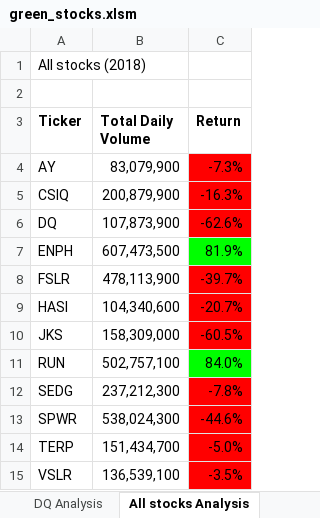
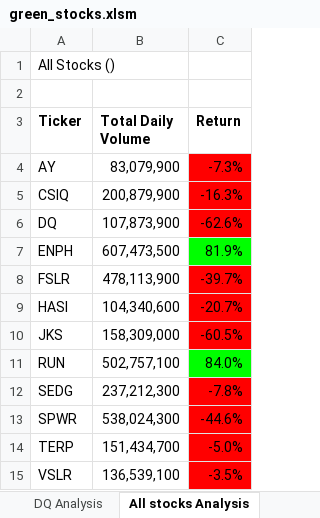
Before and after one commit to batty2021/Stock-Analysis, an Excel workbook: green_stocks.xlsm, sheet All stocks Analysis, drawn as a sheet; values as stored, in another font and other column widths than the file's, no borders; charts and pictures not drawn; the diff names each change by its address in the sheet, - before the commit and + after, or states it on an @@ line.

Commit message:
creating a run button and run the analysis for any year

```diff
--- a/green_stocks.xlsm (sheet All stocks Analysis)
+++ b/green_stocks.xlsm (sheet All stocks Analysis)
-A1 (Ticker): All stocks (2018)
+A1 (Ticker): All Stocks ()
```
Also changed, not shown: charts or pictures.
